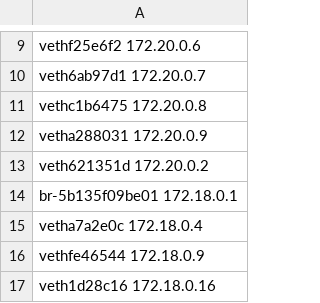
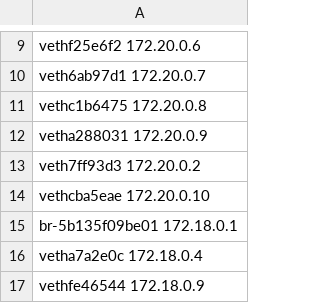
Before and after one commit to aaronlohner/DyMonD, a CSV file: interfaces/Interfaces.csv, drawn as a sheet; only a part is shown, gaps mark what is left out; the shorter side is filled out with more unchanged rows.

```diff
--- a/interfaces/Interfaces.csv
+++ b/interfaces/Interfaces.csv
@@ -12,3 +12,4 @@ vethc1b6475 172.20.0.8
 vetha288031 172.20.0.9
-veth621351d 172.20.0.2
+veth7ff93d3 172.20.0.2
+vethcba5eae 172.20.0.10
 br-5b135f09be01 172.18.0.1
```
Also changed, not shown: 2 other files.
